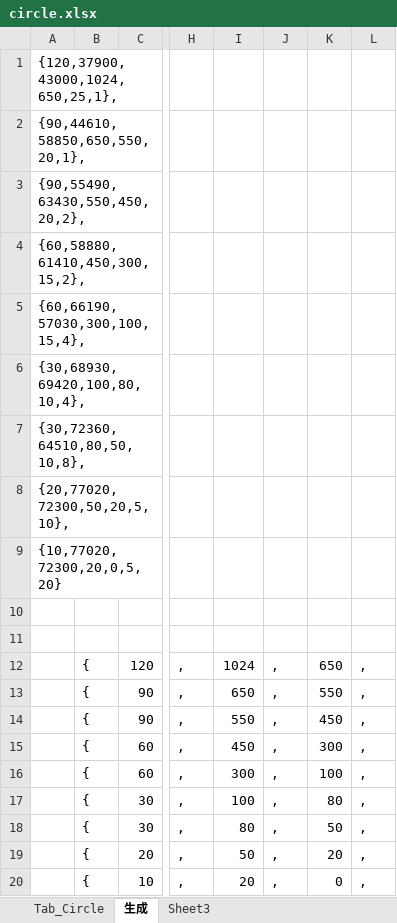
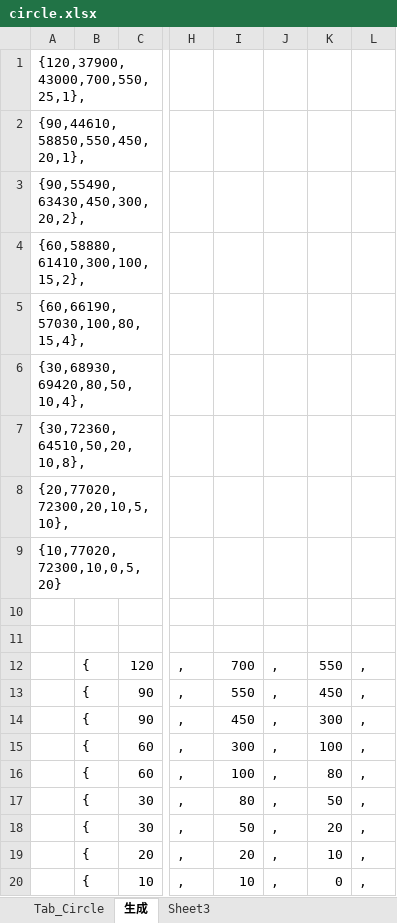
Before and after one commit to fromfeizhou/ZTGame, an Excel workbook: LocalData/circle.xlsx, sheet 生成, drawn as a sheet; only a part is shown, gaps mark what is left out; values as stored, in another font and other column widths than the file's, no borders; the diff names each change by its address in the sheet, - before the commit and + after, or states it on an @@ line.

```diff
--- a/LocalData/circle.xlsx (sheet 生成)
+++ b/LocalData/circle.xlsx (sheet 生成)
-A1: {120,37900,43000,1024,650,25,1},
+A1: {120,37900,43000,700,550,25,1},
-A2: {90,44610,58850,650,550,20,1},
+A2: {90,44610,58850,550,450,20,1},
-A3: {90,55490,63430,550,450,20,2},
+A3: {90,55490,63430,450,300,20,2},
-A4: {60,58880,61410,450,300,15,2},
+A4: {60,58880,61410,300,100,15,2},
-A5: {60,66190,57030,300,100,15,4},
+A5: {60,66190,57030,100,80,15,4},
-A6: {30,68930,69420,100,80,10,4},
+A6: {30,68930,69420,80,50,10,4},
-A7: {30,72360,64510,80,50,10,8},
+A7: {30,72360,64510,50,20,10,8},
-A8: {20,77020,72300,50,20,5,10},
+A8: {20,77020,72300,20,10,5,10},
-A9: {10,77020,72300,20,0,5,20}
+A9: {10,77020,72300,10,0,5,20}
-I12: 1024
+I12: 700
-K12: 650
+K12: 550
-I13: 650
+I13: 550
-K13: 550
+K13: 450
-I14: 550
+I14: 450
-K14: 450
+K14: 300
-I15: 450
+I15: 300
-K15: 300
+K15: 100
-I16: 300
+I16: 100
-K16: 100
+K16: 80
-I17: 100
+I17: 80
-K17: 80
+K17: 50
-I18: 80
+I18: 50
-K18: 50
+K18: 20
-I19: 50
+I19: 20
-K19: 20
+K19: 10
-I20: 20
+I20: 10
```
Also changed, not shown: sheet Tab_Circle, 1 other file.
